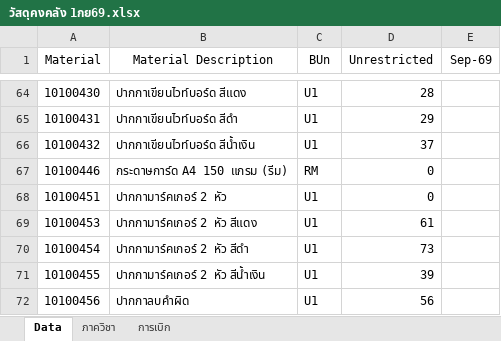
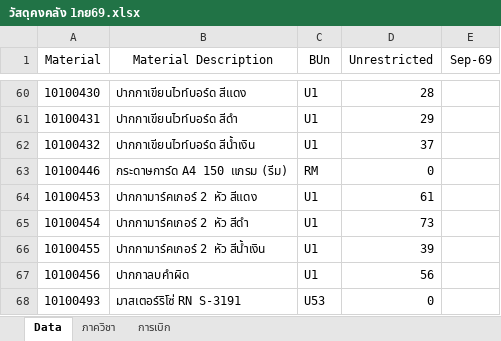
Before and after one commit to misswednesday/inventorymedswu, an Excel workbook: วัสดุคงคลัง 1กย69.xlsx, sheet Data, drawn as a sheet; only a part is shown, gaps mark what is left out; the shorter side is filled out with more unchanged rows; values as stored, in another font and other column widths than the file's, no borders; the diff covers the shown part only; the diff names each change by its address in the sheet, - before the commit and + after, or states it on an @@ line.

```diff
--- a/วัสดุคงคลัง 1กย69.xlsx (sheet Data)
+++ b/วัสดุคงคลัง 1กย69.xlsx (sheet Data)
-row 68: 10100451 | ปากกามาร์คเกอร์ 2 หัว | U1 | 0
```
Also changed, not shown: 7 removed rows elsewhere in this sheet.
